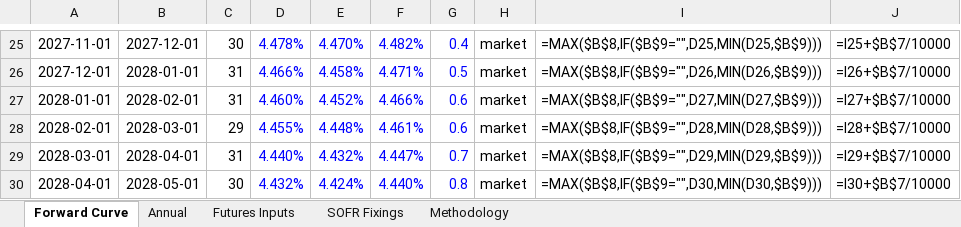
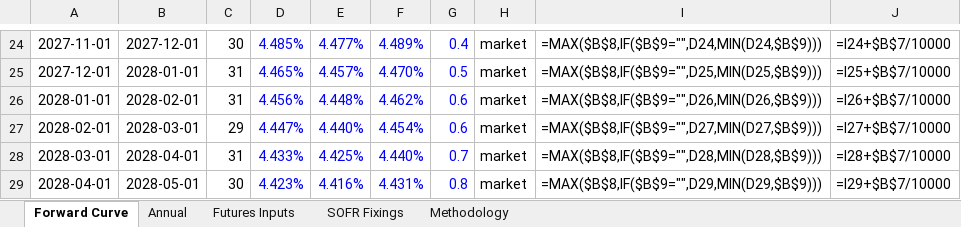
Before and after one commit to jkane-29/opensofr, an Excel workbook: output/downloads/sofr-forward-curve.xlsx, sheet Forward Curve, drawn as a sheet; only a part is shown, gaps mark what is left out; values as stored, in another font and other column widths than the file's, no borders; formulas without a stored value are shown as written; charts and pictures not drawn; addresses are those after the commit; the diff covers the shown part only; the diff names each change by its address in the sheet, - before the commit and + after, or states it on an @@ line.

```diff
--- a/output/downloads/sofr-forward-curve.xlsx (sheet Forward Curve)
+++ b/output/downloads/sofr-forward-curve.xlsx (sheet Forward Curve)
-D24: 4.478%
+D24: 4.485%
-E24: 4.470%
+E24: 4.477%
-F24: 4.482%
+F24: 4.489%
-I24: =MAX($B$8,IF($B$9="",D25,MIN(D25,$B$9)))
+I24: =MAX($B$8,IF($B$9="",D24,MIN(D24,$B$9)))
-J24: =I25+$B$7/10000
+J24: =I24+$B$7/10000
-D25: 4.466%
+D25: 4.465%
-E25: 4.458%
+E25: 4.457%
-F25: 4.471%
+F25: 4.470%
-I25: =MAX($B$8,IF($B$9="",D26,MIN(D26,$B$9)))
+I25: =MAX($B$8,IF($B$9="",D25,MIN(D25,$B$9)))
-J25: =I26+$B$7/10000
+J25: =I25+$B$7/10000
-D26: 4.460%
+D26: 4.456%
-E26: 4.452%
+E26: 4.448%
-F26: 4.466%
+F26: 4.462%
-I26: =MAX($B$8,IF($B$9="",D27,MIN(D27,$B$9)))
+I26: =MAX($B$8,IF($B$9="",D26,MIN(D26,$B$9)))
-J26: =I27+$B$7/10000
+J26: =I26+$B$7/10000
-D27: 4.455%
+D27: 4.447%
-E27: 4.448%
+E27: 4.440%
-F27: 4.461%
+F27: 4.454%
-I27: =MAX($B$8,IF($B$9="",D28,MIN(D28,$B$9)))
+I27: =MAX($B$8,IF($B$9="",D27,MIN(D27,$B$9)))
-J27: =I28+$B$7/10000
+J27: =I27+$B$7/10000
-D28: 4.440%
+D28: 4.433%
-E28: 4.432%
+E28: 4.425%
-F28: 4.447%
+F28: 4.440%
-I28: =MAX($B$8,IF($B$9="",D29,MIN(D29,$B$9)))
+I28: =MAX($B$8,IF($B$9="",D28,MIN(D28,$B$9)))
-J28: =I29+$B$7/10000
+J28: =I28+$B$7/10000
-D29: 4.432%
+D29: 4.423%
-E29: 4.424%
+E29: 4.416%
-F29: 4.440%
+F29: 4.431%
-I29: =MAX($B$8,IF($B$9="",D30,MIN(D30,$B$9)))
+I29: =MAX($B$8,IF($B$9="",D29,MIN(D29,$B$9)))
-J29: =I30+$B$7/10000
+J29: =I29+$B$7/10000
```
Also changed, not shown: 1 added row, 1 removed row and 598 edited cells elsewhere in this sheet, sheet Futures Inputs, sheet SOFR Fixings, charts or pictures, 8 other files.
